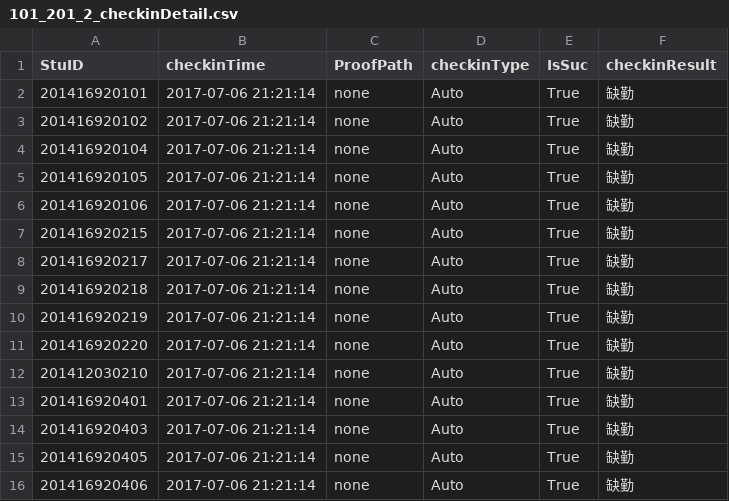
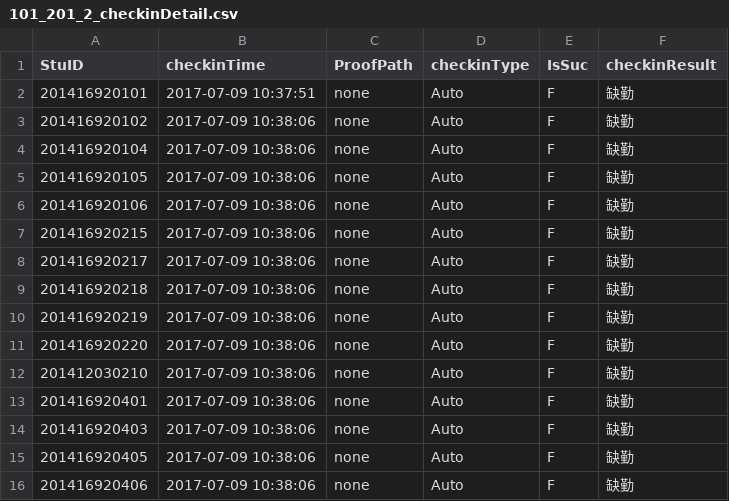
Before and after one commit to pajarnas/class_checkin_base_on_wechat, a CSV file: internal/checkin_files/101_201_2_checkinDetail.csv, drawn as a sheet.

```diff
--- a/internal/checkin_files/101_201_2_checkinDetail.csv
+++ b/internal/checkin_files/101_201_2_checkinDetail.csv
@@ -1,16 +1,16 @@
 StuID,checkinTime,ProofPath,checkinType,IsSuc,checkinResult
-201416920101,2017-07-06 21:21:14,none,Auto,True,缺勤
-201416920102,2017-07-06 21:21:14,none,Auto,True,缺勤
-201416920104,2017-07-06 21:21:14,none,Auto,True,缺勤
-201416920105,2017-07-06 21:21:14,none,Auto,True,缺勤
-201416920106,2017-07-06 21:21:14,none,Auto,True,缺勤
-201416920215,2017-07-06 21:21:14,none,Auto,True,缺勤
-201416920217,2017-07-06 21:21:14,none,Auto,True,缺勤
-201416920218,2017-07-06 21:21:14,none,Auto,True,缺勤
-201416920219,2017-07-06 21:21:14,none,Auto,True,缺勤
-201416920220,2017-07-06 21:21:14,none,Auto,True,缺勤
-201412030210,2017-07-06 21:21:14,none,Auto,True,缺勤
-201416920401,2017-07-06 21:21:14,none,Auto,True,缺勤
-201416920403,2017-07-06 21:21:14,none,Auto,True,缺勤
-201416920405,2017-07-06 21:21:14,none,Auto,True,缺勤
-201416920406,2017-07-06 21:21:14,none,Auto,True,缺勤
+201416920101,2017-07-09 10:37:51,none,Auto,F,缺勤
+201416920102,2017-07-09 10:38:06,none,Auto,F,缺勤
+201416920104,2017-07-09 10:38:06,none,Auto,F,缺勤
+201416920105,2017-07-09 10:38:06,none,Auto,F,缺勤
+201416920106,2017-07-09 10:38:06,none,Auto,F,缺勤
+201416920215,2017-07-09 10:38:06,none,Auto,F,缺勤
+201416920217,2017-07-09 10:38:06,none,Auto,F,缺勤
+201416920218,2017-07-09 10:38:06,none,Auto,F,缺勤
+201416920219,2017-07-09 10:38:06,none,Auto,F,缺勤
+201416920220,2017-07-09 10:38:06,none,Auto,F,缺勤
+201412030210,2017-07-09 10:38:06,none,Auto,F,缺勤
+201416920401,2017-07-09 10:38:06,none,Auto,F,缺勤
+201416920403,2017-07-09 10:38:06,none,Auto,F,缺勤
+201416920405,2017-07-09 10:38:06,none,Auto,F,缺勤
+201416920406,2017-07-09 10:38:06,none,Auto,F,缺勤
```
Also changed, not shown: internal/checkin_files/101_201_10_checkinDetail.csv, internal/checkin_files/101_201_1_checkinDetail.csv, 25 other files.
